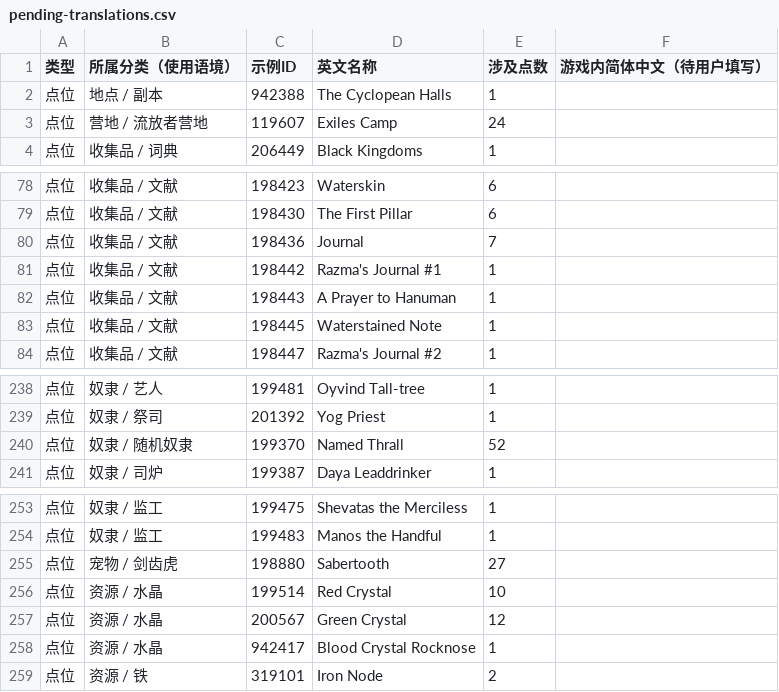
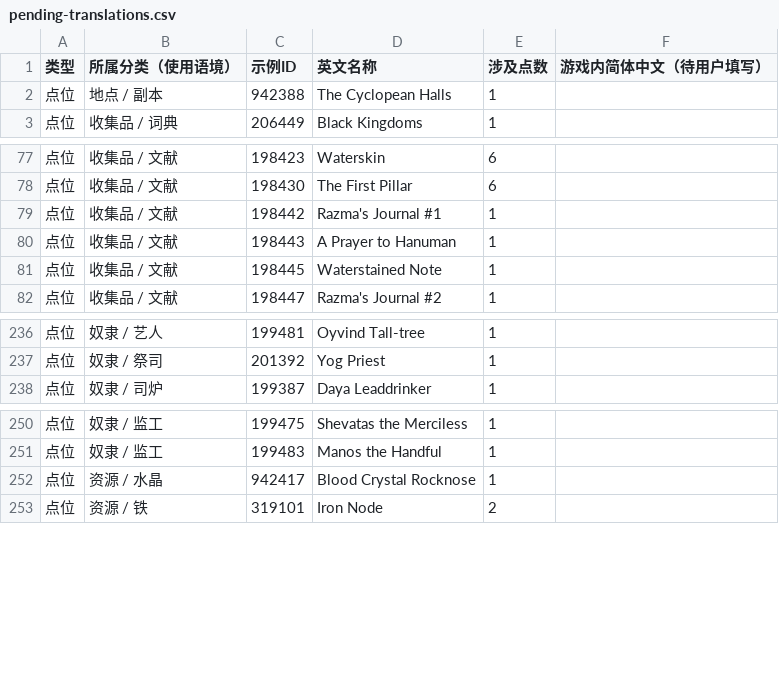
Before and after one commit to dzzsb666/The-Exiled-Lands, a CSV file: data/pending-translations.csv, drawn as a sheet; only a part is shown, gaps mark what is left out; the diff names each change by its address in the sheet, - before the commit and + after, or states it on an @@ line.

```diff
--- a/data/pending-translations.csv
+++ b/data/pending-translations.csv
-row 3: 点位 | 营地 / 流放者营地 | 119607 | Exiles Camp | 24
-row 80: 点位 | 收集品 / 文献 | 198436 | Journal | 7
-row 240: 点位 | 奴隶 / 随机奴隶 | 199370 | Named Thrall | 52
-row 255: 点位 | 宠物 / 剑齿虎 | 198880 | Sabertooth | 27
-row 256: 点位 | 资源 / 水晶 | 199514 | Red Crystal | 10
-row 257: 点位 | 资源 / 水晶 | 200567 | Green Crystal | 12
```
Also changed, not shown: public/data/pending-translations.csv, 8 other files.
